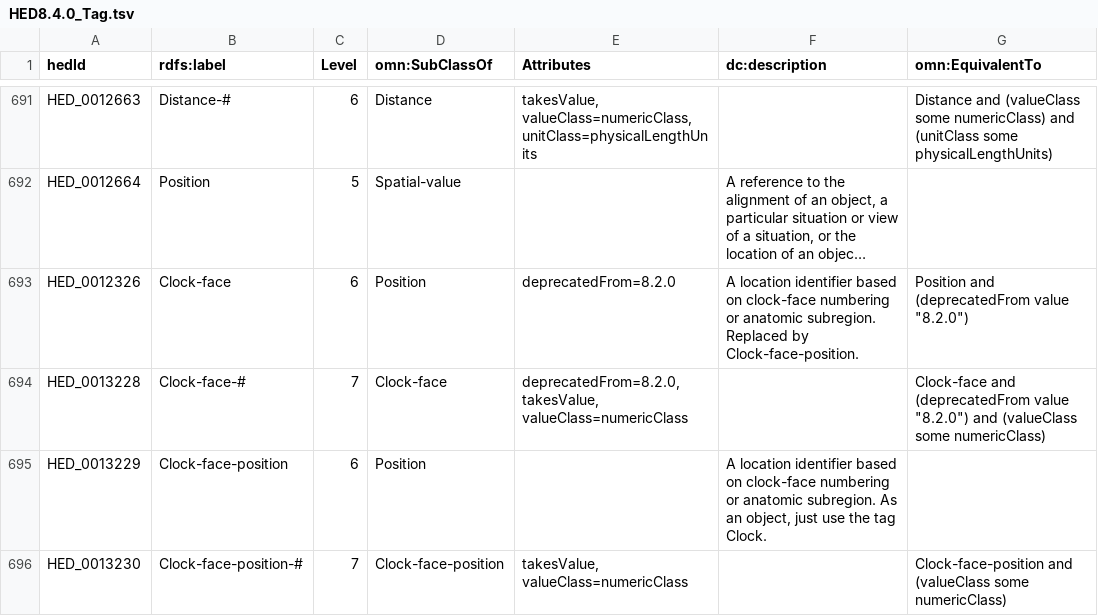
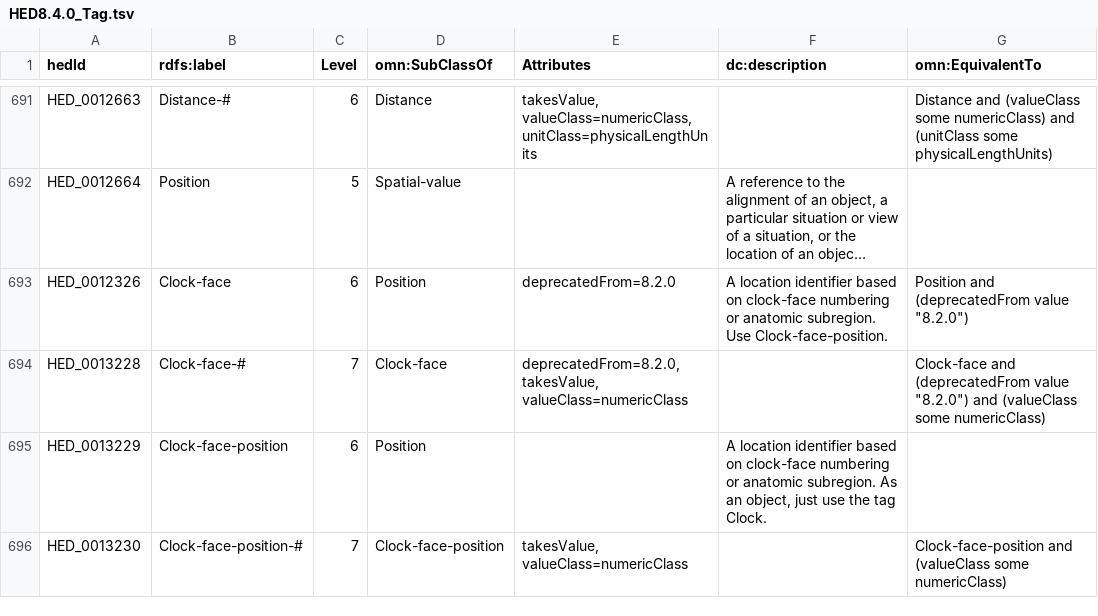
Before and after one commit to hed-standard/hed-schemas, a TSV file: standard_schema/prerelease/hedtsv/HED8.4.0/HED8.4.0_Tag.tsv, drawn as a sheet; only a part is shown, gaps mark what is left out; long unchanged cells end in …; the diff names each change by its address in the sheet, - before the commit and + after, or states it on an @@ line.

```diff
--- a/standard_schema/prerelease/hedtsv/HED8.4.0/HED8.4.0_Tag.tsv
+++ b/standard_schema/prerelease/hedtsv/HED8.4.0/HED8.4.0_Tag.tsv
-F693 (dc:description): …anatomic subregion. Replaced by Clock-face-position.
+F693 (dc:description): …anatomic subregion. Use Clock-face-position.
```
Also changed, not shown: 1 other file.
